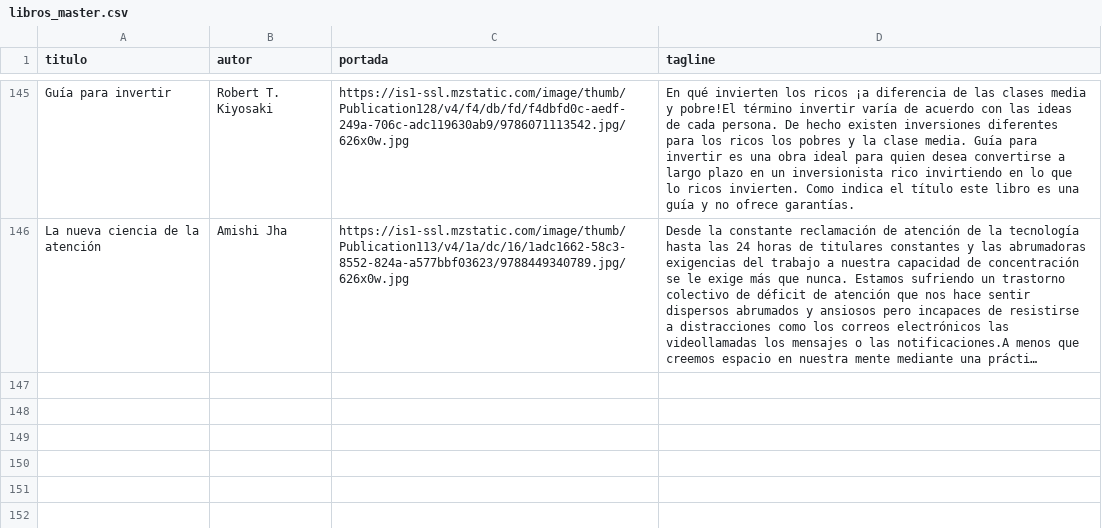
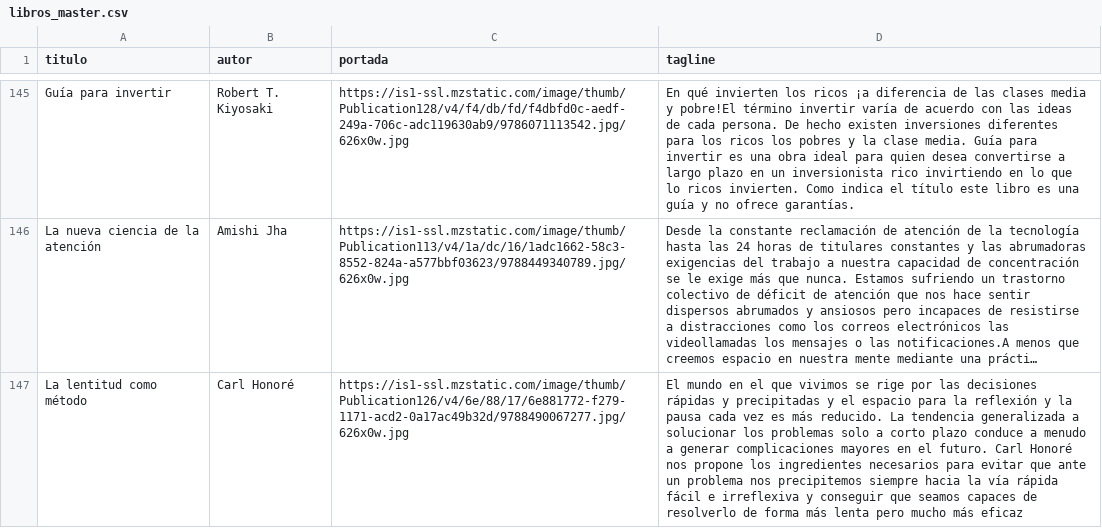
Before and after one commit to badirnakid/triggui-content, a CSV file: data/libros_master.csv, drawn as a sheet; only a part is shown, gaps mark what is left out; long unchanged cells end in …; the diff names each change by its address in the sheet, - before the commit and + after, or states it on an @@ line.

Commit message:
Update libros_master.csv

```diff
--- a/data/libros_master.csv
+++ b/data/libros_master.csv
+row 147: La lentitud como método | Carl Honoré | https://is1-ssl.mzstatic.com/image/thumb/Publication126/v4/6e/88/17/6e881772-f279-1171-acd2-0a17ac49b32d/9788490067277.jpg/626x0w.jpg | El mundo en el que vivimos se rige por las decisiones rápidas y precipitadas y el espacio para la reflexión y la pausa cada vez es más reducido. La tendencia generalizada a solucionar los problemas solo a corto plazo conduce a menudo a generar complicaciones mayores en el futuro. Carl Honoré nos propone los ingredientes necesarios para evitar que ante un problema nos precipitemos siempre hacia la vía rápida fácil e irreflexiva y conseguir que seamos capaces de resolverlo de forma más lenta pero mucho más eficaz
```
